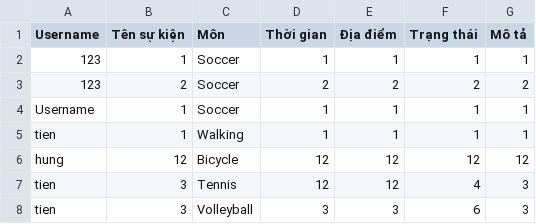
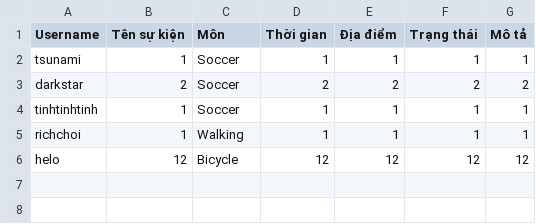
Before and after one commit to tiennv0608/Hackathon, a CSV file: Hackathon/out/production/Hackathon/file/event.csv, drawn as a sheet.

```diff
--- a/Hackathon/out/production/Hackathon/file/event.csv
+++ b/Hackathon/out/production/Hackathon/file/event.csv
@@ -1,8 +1,6 @@
 Username,Tên sự kiện,Môn,Thời gian,Địa điểm,Trạng thái,Mô tả
-123,1,Soccer,1,1,1,1
-123,2,Soccer,2,2,2,2
-Username,1,Soccer,1,1,1,1
-tien,1,Walking,1,1,1,1
-hung,12,Bicycle,12,12,12,12
-tien,3,Tennis,12,12,4,3
-tien,3,Volleyball,3,3,6,3
+tsunami,1,Soccer,1,1,1,1
+darkstar,2,Soccer,2,2,2,2
+tinhtinhtinh,1,Soccer,1,1,1,1
+richchoi,1,Walking,1,1,1,1
+helo,12,Bicycle,12,12,12,12
```
Also changed, not shown: Hackathon/out/production/Hackathon/file/username.csv, Hackathon/src/file/event.csv, 16 other files.
